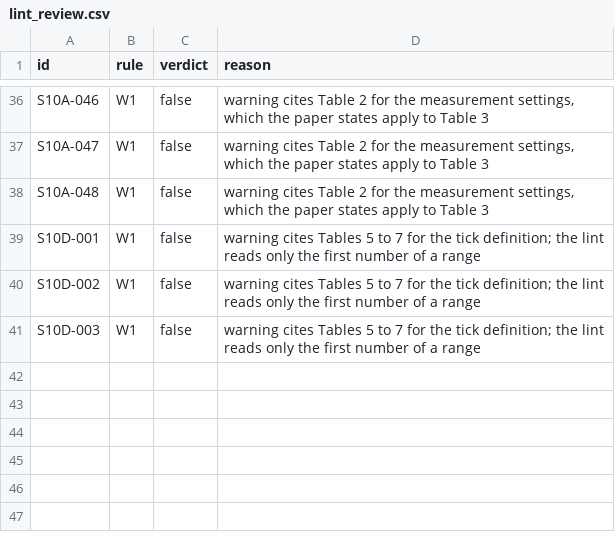
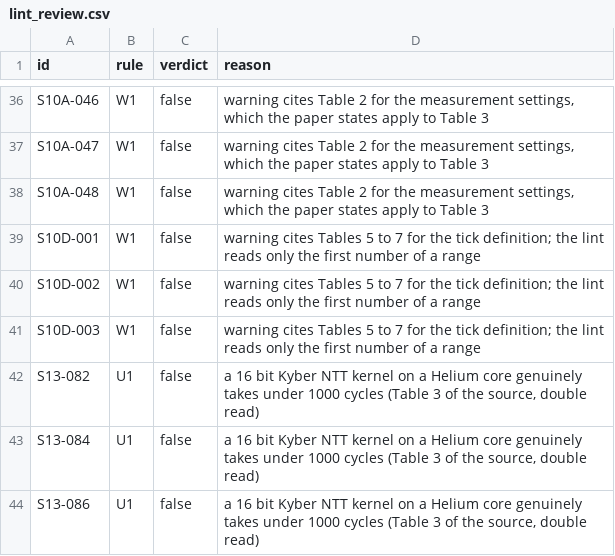
Before and after one commit to hudasol/post-quantum-security, a CSV file: data/verify4/lint_review.csv, drawn as a sheet; only a part is shown, gaps mark what is left out; the diff names each change by its address in the sheet, - before the commit and + after, or states it on an @@ line.

Commit message:
Promote 234 double read S13 rows and merge them: the evidence table grows from 1328 to 1562 rows

```diff
--- a/data/verify4/lint_review.csv
+++ b/data/verify4/lint_review.csv
+row 42: S13-082 | U1 | false | a 16 bit Kyber NTT kernel on a Helium core genuinely takes under 1000 cycles (Table 3 of the source, double read)
+row 43: S13-084 | U1 | false | a 16 bit Kyber NTT kernel on a Helium core genuinely takes under 1000 cycles (Table 3 of the source, double read)
+row 44: S13-086 | U1 | false | a 16 bit Kyber NTT kernel on a Helium core genuinely takes under 1000 cycles (Table 3 of the source, double read)
```
Also changed, not shown: data/verify4/lint_flags.csv, 4 other files.
